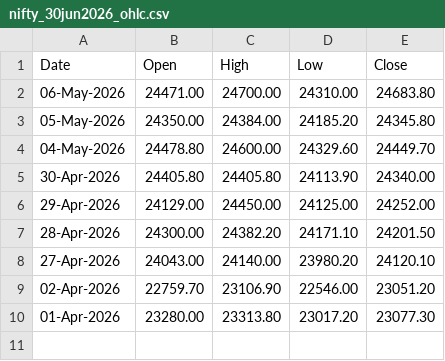
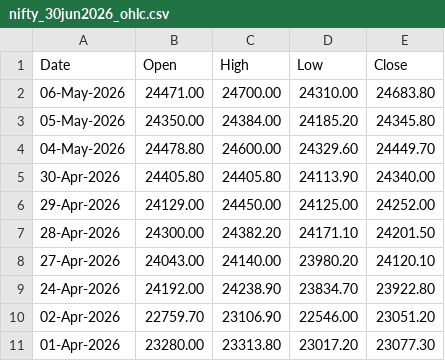
Before and after one commit to 27Krishnan/ZenithTrade-Algo, a CSV file: data/nse_ohlc/nifty_30jun2026_ohlc.csv, drawn as a sheet; the diff names each change by its address in the sheet, - before the commit and + after, or states it on an @@ line.

```diff
--- a/data/nse_ohlc/nifty_30jun2026_ohlc.csv
+++ b/data/nse_ohlc/nifty_30jun2026_ohlc.csv
+row 9: 24-Apr-2026 | 24192.00 | 24238.90 | 23834.70 | 23922.80
```
Also changed, not shown: data/nse_ohlc/nifty_26may2026_ohlc.csv.
